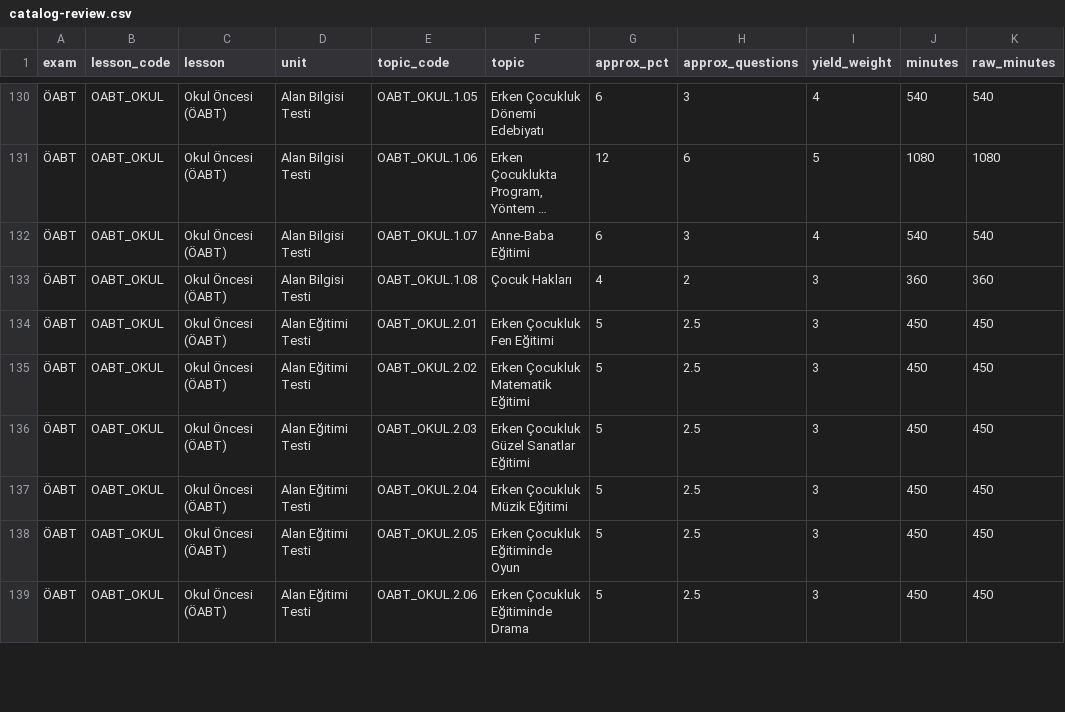
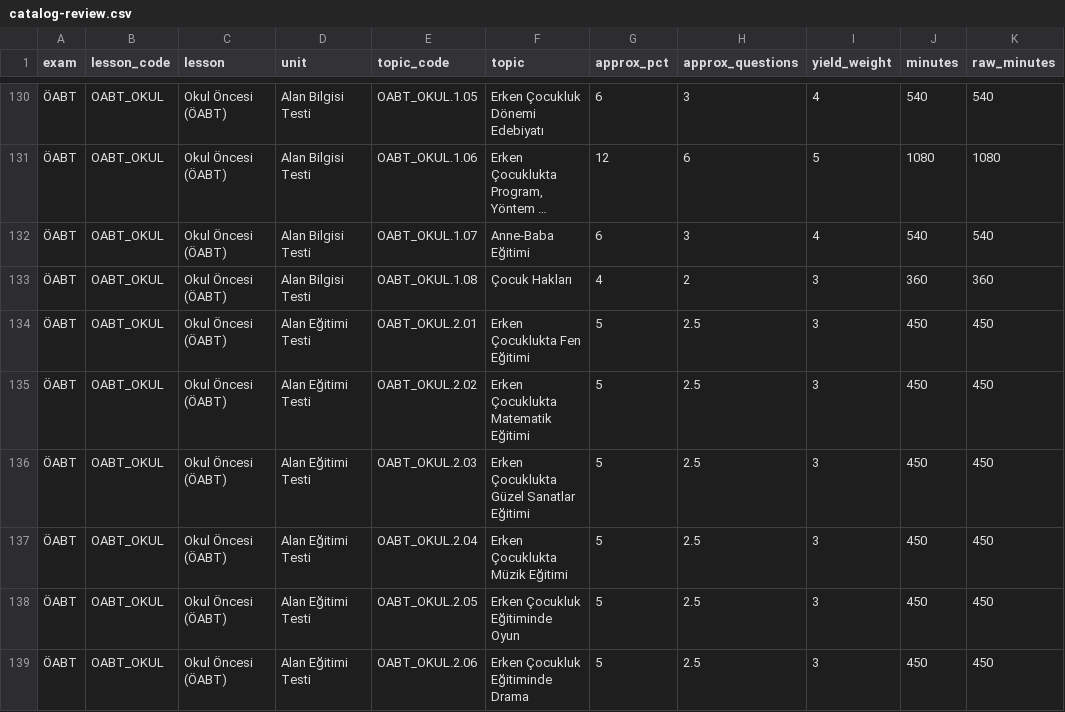
Before and after one commit to onuraltintas/mikroservice, a CSV file: content-packs/coaching-catalog-km3/catalog-review.csv, drawn as a sheet; only a part is shown, gaps mark what is left out; long unchanged cells end in …; the diff names each change by its address in the sheet, - before the commit and + after, or states it on an @@ line.

```diff
--- a/content-packs/coaching-catalog-km3/catalog-review.csv
+++ b/content-packs/coaching-catalog-km3/catalog-review.csv
-F134 (topic): Erken Çocukluk Fen Eğitimi
+F134 (topic): Erken Çocuklukta Fen Eğitimi
-F135 (topic): Erken Çocukluk Matematik Eğitimi
+F135 (topic): Erken Çocuklukta Matematik Eğitimi
-F136 (topic): Erken Çocukluk Güzel Sanatlar Eğitimi
+F136 (topic): Erken Çocuklukta Güzel Sanatlar Eğitimi
-F137 (topic): Erken Çocukluk Müzik Eğitimi
+F137 (topic): Erken Çocuklukta Müzik Eğitimi
```
Also changed, not shown: content-packs/coaching-catalog-km2/v1/data/tdp-matematik-estimates.csv, 8 other files.
